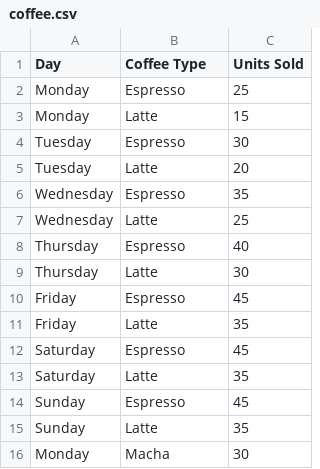
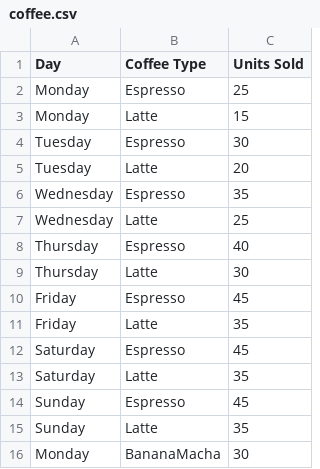
Before and after one commit to AshwinRajendran/complete-pandas-tutorial, a CSV file: warmup-data/coffee.csv, drawn as a sheet.

```diff
--- a/warmup-data/coffee.csv
+++ b/warmup-data/coffee.csv
@@ -15,2 +15,2 @@ Sunday,Espresso,45
 Sunday,Latte,35
-Monday,Macha,30
+Monday,BananaMacha,30
```
Also changed, not shown: 1 other file.
